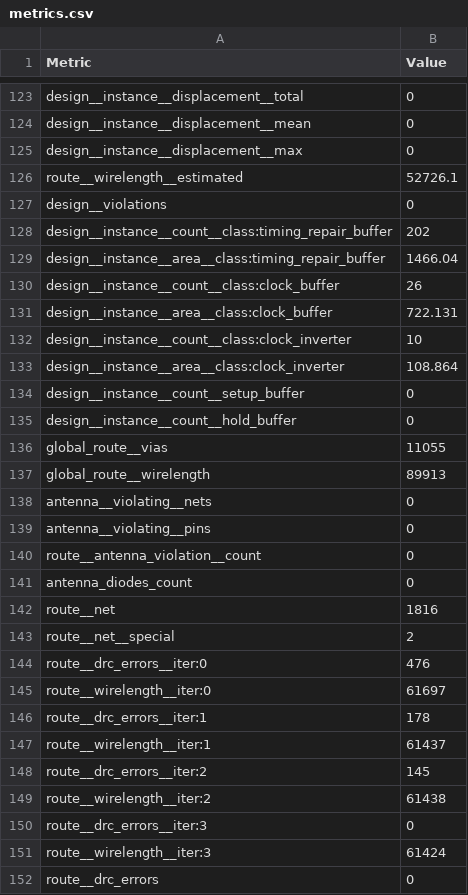
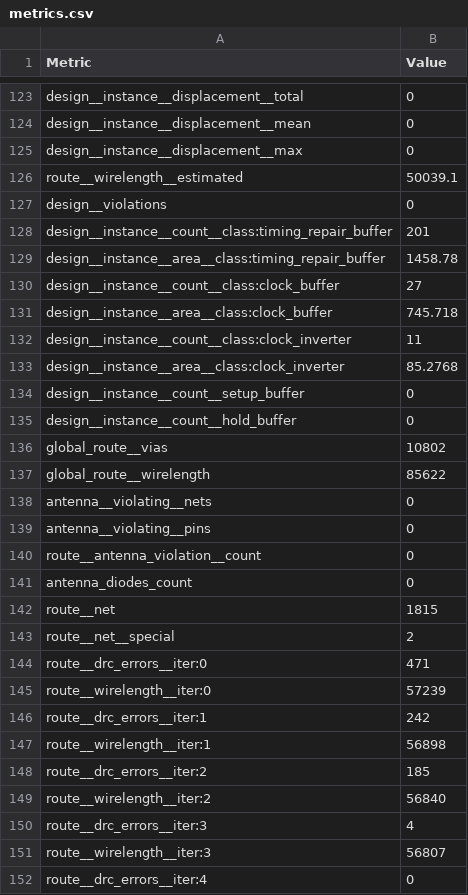
Before and after one commit to jobueh/PUDDING, a CSV file: macro/metrics.csv, drawn as a sheet; only a part is shown, gaps mark what is left out; the shorter side is filled out with more unchanged rows; the diff covers the shown part only.

Commit message:
macro/* : successful make macro, analog pins not connected yet

```diff
--- a/macro/metrics.csv
+++ b/macro/metrics.csv
@@ -125,14 +125,14 @@ design__instance__displacement__mean,0
 design__instance__displacement__max,0
-route__wirelength__estimated,52726.1
+route__wirelength__estimated,50039.1
 design__violations,0
-design__instance__count__class:timing_repair_buffer,202
-design__instance__area__class:timing_repair_buffer,1466.04
-design__instance__count__class:clock_buffer,26
-design__instance__area__class:clock_buffer,722.131
-design__instance__count__class:clock_inverter,10
-design__instance__area__class:clock_inverter,108.864
+design__instance__count__class:timing_repair_buffer,201
+design__instance__area__class:timing_repair_buffer,1458.78
+design__instance__count__class:clock_buffer,27
+design__instance__area__class:clock_buffer,745.718
+design__instance__count__class:clock_inverter,11
+design__instance__area__class:clock_inverter,85.2768
 design__instance__count__setup_buffer,0
 design__instance__count__hold_buffer,0
-global_route__vias,11055
-global_route__wirelength,89913
+global_route__vias,10802
+global_route__wirelength,85622
 antenna__violating__nets,0
@@ -141,11 +141,12 @@ route__antenna_violation__count,0
 antenna_diodes_count,0
-route__net,1816
+route__net,1815
 route__net__special,2
-route__drc_errors__iter:0,476
-route__wirelength__iter:0,61697
-route__drc_errors__iter:1,178
-route__wirelength__iter:1,61437
-route__drc_errors__iter:2,145
-route__wirelength__iter:2,61438
-route__drc_errors__iter:3,0
-route__wirelength__iter:3,61424
+route__drc_errors__iter:0,471
+route__wirelength__iter:0,57239
+route__drc_errors__iter:1,242
+route__wirelength__iter:1,56898
+route__drc_errors__iter:2,185
+route__wirelength__iter:2,56840
+route__drc_errors__iter:3,4
+route__wirelength__iter:3,56807
+route__drc_errors__iter:4,0
```
Also changed, not shown: 1 added row and 58 edited cells elsewhere in this file, 18 other files.
